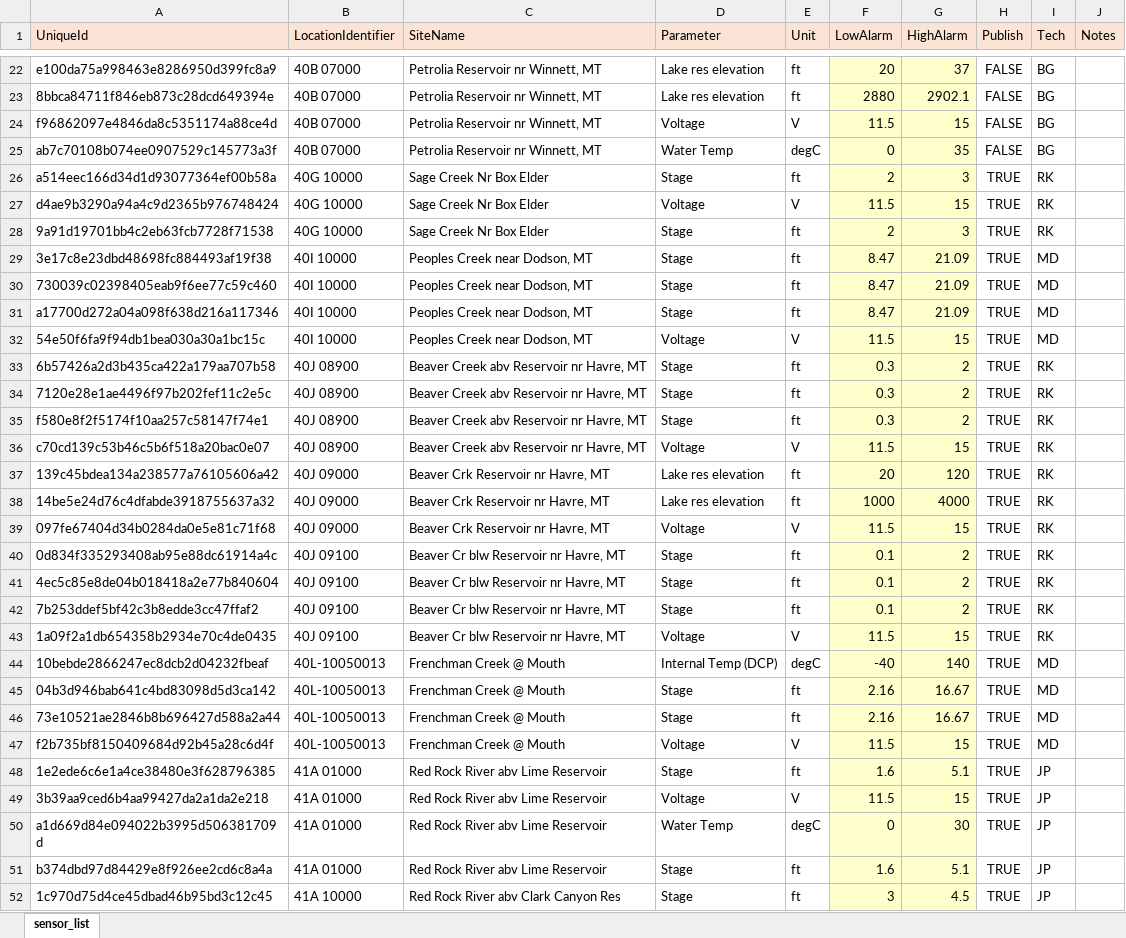
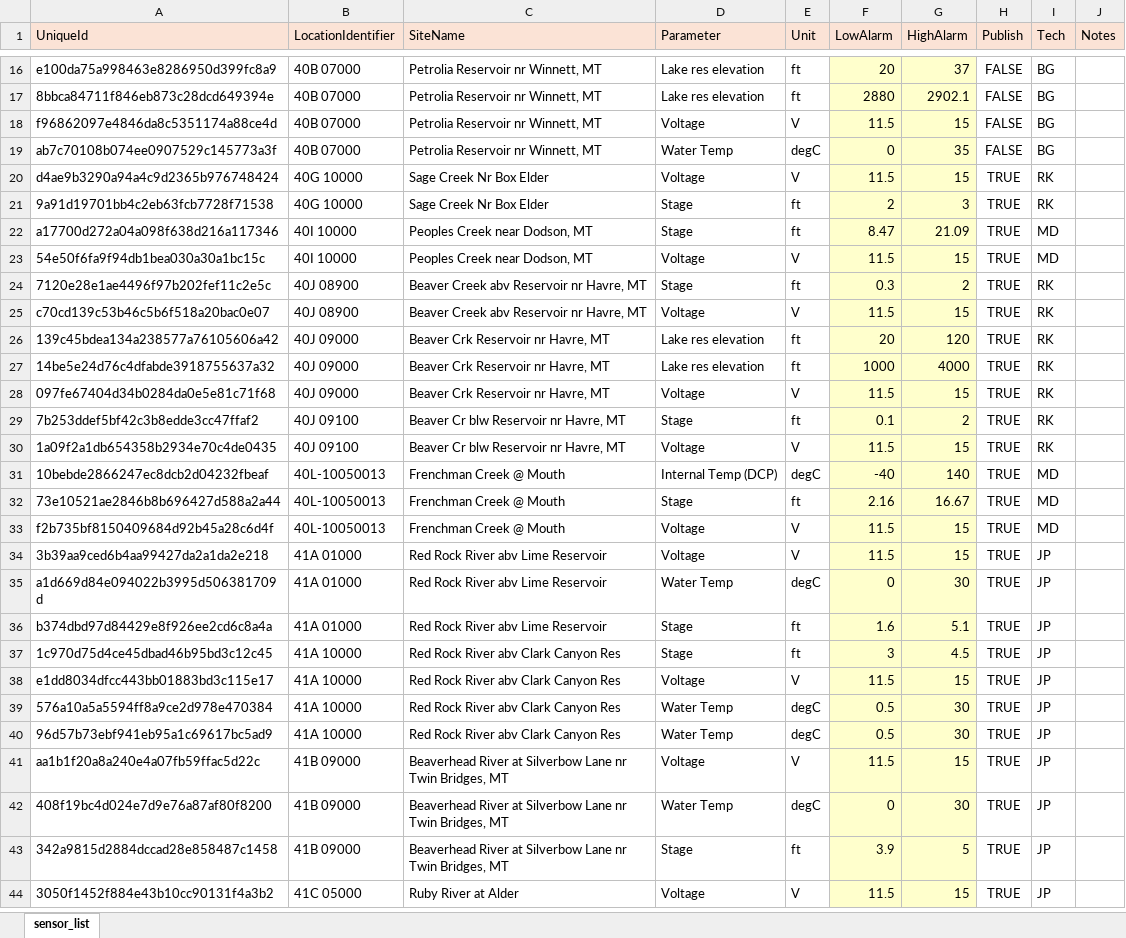
Before and after one commit to MTDNRC-WRD/Aquarius_Alarms, an Excel workbook: Gage_Alarms/WSB/cache/SensorList_backup.xlsx, sheet sensor_list, drawn as a sheet; only a part is shown, gaps mark what is left out; the shorter side is filled out with more unchanged rows; values as stored, in another font and other column widths than the file's, no borders; conditional formats not drawn; the diff covers the shown part only; the diff names each change by its address in the sheet, - before the commit and + after, or states it on an @@ line.

Commit message:
stage and q list fixes

```diff
--- a/Gage_Alarms/WSB/cache/SensorList_backup.xlsx (sheet sensor_list)
+++ b/Gage_Alarms/WSB/cache/SensorList_backup.xlsx (sheet sensor_list)
-row 26: a514eec166d34d1d93077364ef00b58a | 40G 10000 | Sage Creek Nr Box Elder | Stage | ft | 2 | 3 | TRUE | RK
-row 29: 3e17c8e23dbd48698fc884493af19f38 | 40I 10000 | Peoples Creek near Dodson, MT | Stage | ft | 8.47 | 21.09 | TRUE | MD
-row 30: 730039c02398405eab9f6ee77c59c460 | 40I 10000 | Peoples Creek near Dodson, MT | Stage | ft | 8.47 | 21.09 | TRUE | MD
-row 33: 6b57426a2d3b435ca422a179aa707b58 | 40J 08900 | Beaver Creek abv Reservoir nr Havre, MT | Stage | ft | 0.3 | 2 | TRUE | RK
-row 35: f580e8f2f5174f10aa257c58147f74e1 | 40J 08900 | Beaver Creek abv Reservoir nr Havre, MT | Stage | ft | 0.3 | 2 | TRUE | RK
-row 40: 0d834f335293408ab95e88dc61914a4c | 40J 09100 | Beaver Cr blw Reservoir nr Havre, MT | Stage | ft | 0.1 | 2 | TRUE | RK
-row 41: 4ec5c85e8de04b018418a2e77b840604 | 40J 09100 | Beaver Cr blw Reservoir nr Havre, MT | Stage | ft | 0.1 | 2 | TRUE | RK
-row 45: 04b3d946bab641c4bd83098d5d3ca142 | 40L-10050013 | Frenchman Creek @ Mouth | Stage | ft | 2.16 | 16.67 | TRUE | MD
-row 48: 1e2ede6c6e1a4ce38480e3f628796385 | 41A 01000 | Red Rock River abv Lime Reservoir | Stage | ft | 1.6 | 5.1 | TRUE | JP
```
Also changed, not shown: 108 removed rows and 10 edited cells elsewhere in this sheet, Discharge_Alarms/Qlist.xlsx, Discharge_Alarms/cache/Qlist.xlsx, 14 other files.
